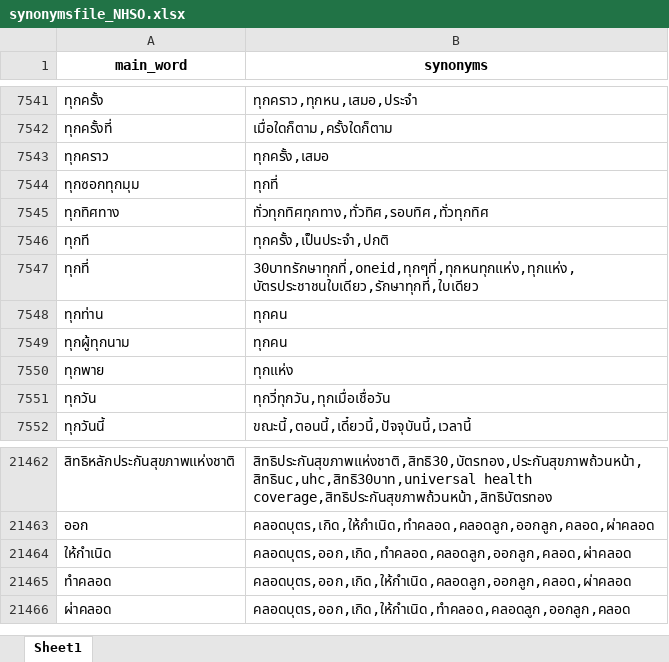
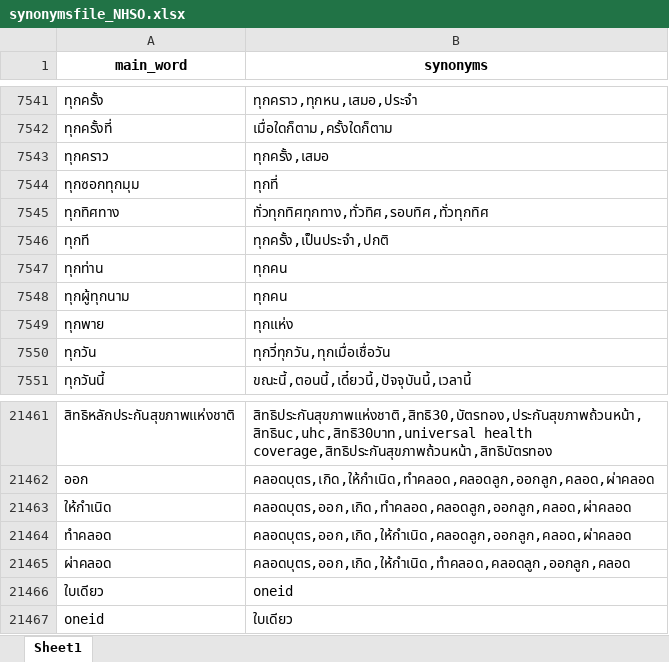
Before and after one commit to papinwit0323/LLM_internship, an Excel workbook: streamlit_app/synonymsfile_NHSO.xlsx, sheet Sheet1, drawn as a sheet; only a part is shown, gaps mark what is left out; values as stored, in another font and other column widths than the file's, no borders; removed rows and columns are numbered as before the commit, all else as after; the diff names each change by its address in the sheet, - before the commit and + after, or states it on an @@ line.

```diff
--- a/streamlit_app/synonymsfile_NHSO.xlsx (sheet Sheet1)
+++ b/streamlit_app/synonymsfile_NHSO.xlsx (sheet Sheet1)
-row 7547: ทุกที่ | 30บาทรักษาทุกที่,oneid,ทุกๆที่,ทุกหนทุกแห่ง,ทุกแห่ง,บัตรประชาชนใบเดียว,รักษาทุกที่,ใบเดียว
+row 21466: ใบเดียว | oneid
+row 21467: oneid | ใบเดียว
```
Also changed, not shown: 2 other files.
